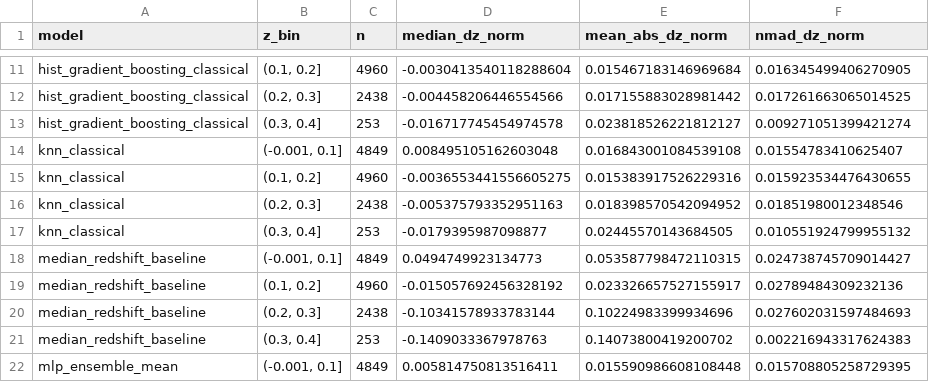
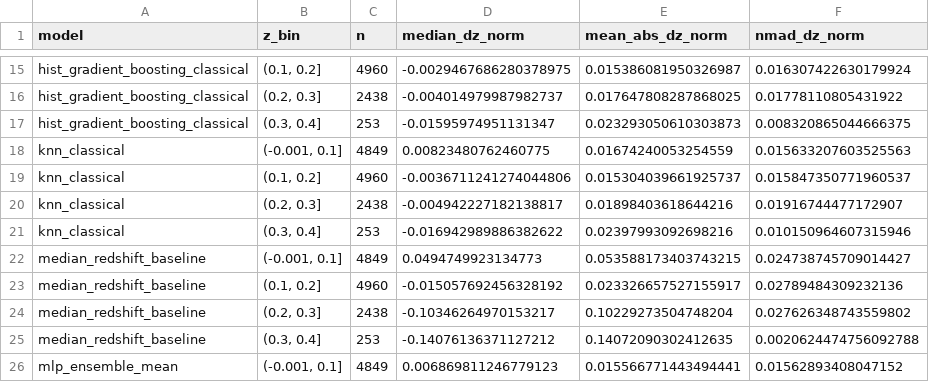
Before and after one commit to BKris2315/DataDrivenAndAgentBasedModellingBMETEFTBsPAAMD-00, a CSV file: project2/report/photoz_binned_residual_summary.csv, drawn as a sheet; only a part is shown, gaps mark what is left out; addresses are those after the commit; the diff covers the shown part only; the diff names each change by its address in the sheet, - before the commit and + after, or states it on an @@ line.

```diff
--- a/project2/report/photoz_binned_residual_summary.csv
+++ b/project2/report/photoz_binned_residual_summary.csv
-D15 (median_dz_norm): -0.0030413540118288604
+D15 (median_dz_norm): -0.0029467686280378975
-E15 (mean_abs_dz_norm): 0.015467183146969684
+E15 (mean_abs_dz_norm): 0.015386081950326987
-F15 (nmad_dz_norm): 0.016345499406270905
+F15 (nmad_dz_norm): 0.016307422630179924
-D16 (median_dz_norm): -0.004458206446554566
+D16 (median_dz_norm): -0.004014979987982737
-E16 (mean_abs_dz_norm): 0.017155883028981442
+E16 (mean_abs_dz_norm): 0.017647808287868025
-F16 (nmad_dz_norm): 0.017261663065014525
+F16 (nmad_dz_norm): 0.01778110805431922
-D17 (median_dz_norm): -0.016717745454974578
+D17 (median_dz_norm): -0.01595974951131347
-E17 (mean_abs_dz_norm): 0.023818526221812127
+E17 (mean_abs_dz_norm): 0.023293050610303873
-F17 (nmad_dz_norm): 0.009271051399421274
+F17 (nmad_dz_norm): 0.008320865044666375
-D18 (median_dz_norm): 0.008495105162603048
+D18 (median_dz_norm): 0.00823480762460775
-E18 (mean_abs_dz_norm): 0.016843001084539108
+E18 (mean_abs_dz_norm): 0.01674240053254559
-F18 (nmad_dz_norm): 0.01554783410625407
+F18 (nmad_dz_norm): 0.015633207603525563
-D19 (median_dz_norm): -0.0036553441556605275
+D19 (median_dz_norm): -0.0036711241274044806
-E19 (mean_abs_dz_norm): 0.015383917526229316
+E19 (mean_abs_dz_norm): 0.015304039661925737
-F19 (nmad_dz_norm): 0.015923534476430655
+F19 (nmad_dz_norm): 0.015847350771960537
-D20 (median_dz_norm): -0.005375793352951163
+D20 (median_dz_norm): -0.004942227182138817
-E20 (mean_abs_dz_norm): 0.018398570542094952
+E20 (mean_abs_dz_norm): 0.01898403618644216
-F20 (nmad_dz_norm): 0.01851980012348546
+F20 (nmad_dz_norm): 0.01916744477172907
-D21 (median_dz_norm): -0.0179395987098877
+D21 (median_dz_norm): -0.016942989886382622
-E21 (mean_abs_dz_norm): 0.02445570143684505
+E21 (mean_abs_dz_norm): 0.02397993092698216
-F21 (nmad_dz_norm): 0.010551924799955132
+F21 (nmad_dz_norm): 0.010150964607315946
-E22 (mean_abs_dz_norm): 0.053587798472110315
+E22 (mean_abs_dz_norm): 0.053588173403743215
-D24 (median_dz_norm): -0.10341578933783144
+D24 (median_dz_norm): -0.10346264970153217
-E24 (mean_abs_dz_norm): 0.10224983399934696
+E24 (mean_abs_dz_norm): 0.10229273504748204
-F24 (nmad_dz_norm): 0.027602031597484693
+F24 (nmad_dz_norm): 0.027626348743559802
-D25 (median_dz_norm): -0.1409033367978763
+D25 (median_dz_norm): -0.14076136371127212
-E25 (mean_abs_dz_norm): 0.14073800419200702
+E25 (mean_abs_dz_norm): 0.14072090302412635
-F25 (nmad_dz_norm): 0.002216943317624383
+F25 (nmad_dz_norm): 0.0020624474756092788
-D26 (median_dz_norm): 0.005814750813516411
+D26 (median_dz_norm): 0.006869811246779123
-E26 (mean_abs_dz_norm): 0.015590986608108448
+E26 (mean_abs_dz_norm): 0.015566771443494441
-F26 (nmad_dz_norm): 0.015708805258729395
+F26 (nmad_dz_norm): 0.01562893408047152
```
Also changed, not shown: 8 added rows and 72 edited cells elsewhere in this file, project2/report/photoz_model_comparison.csv, project2/report/photoz_sample_summary.csv, 48 other files.
